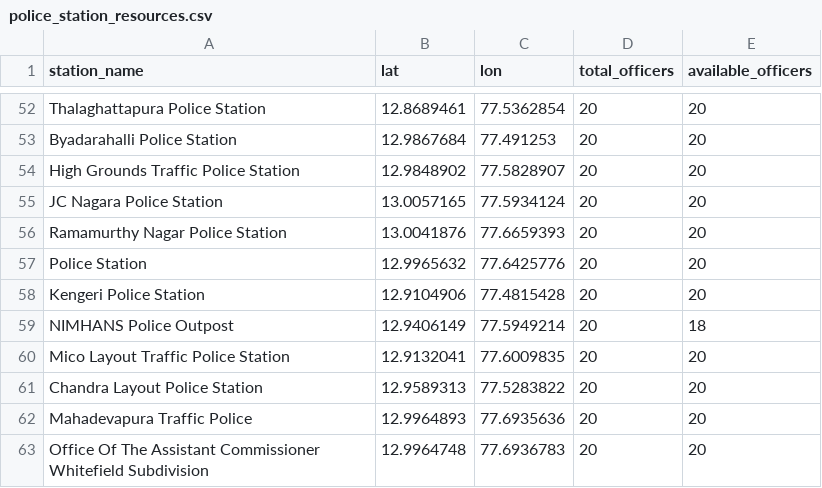
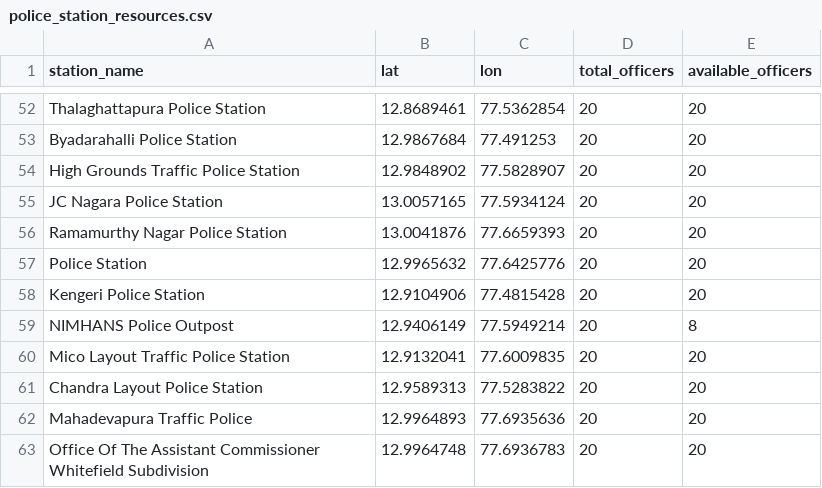
Before and after one commit to RSAgr/gridlock, a CSV file: datasets/police_station_resources.csv, drawn as a sheet; only a part is shown, gaps mark what is left out.

```diff
--- a/datasets/police_station_resources.csv
+++ b/datasets/police_station_resources.csv
@@ -58,3 +58,3 @@ Police Station,12.9965632,77.6425776,20,20
 Kengeri Police Station,12.9104906,77.4815428,20,20
-NIMHANS Police Outpost,12.9406149,77.5949214,20,18
+NIMHANS Police Outpost,12.9406149,77.5949214,20,8
 Mico Layout Traffic Police Station,12.9132041,77.6009835,20,20
```
Also changed, not shown: datasets/police_deployments.csv, 5 other files.
